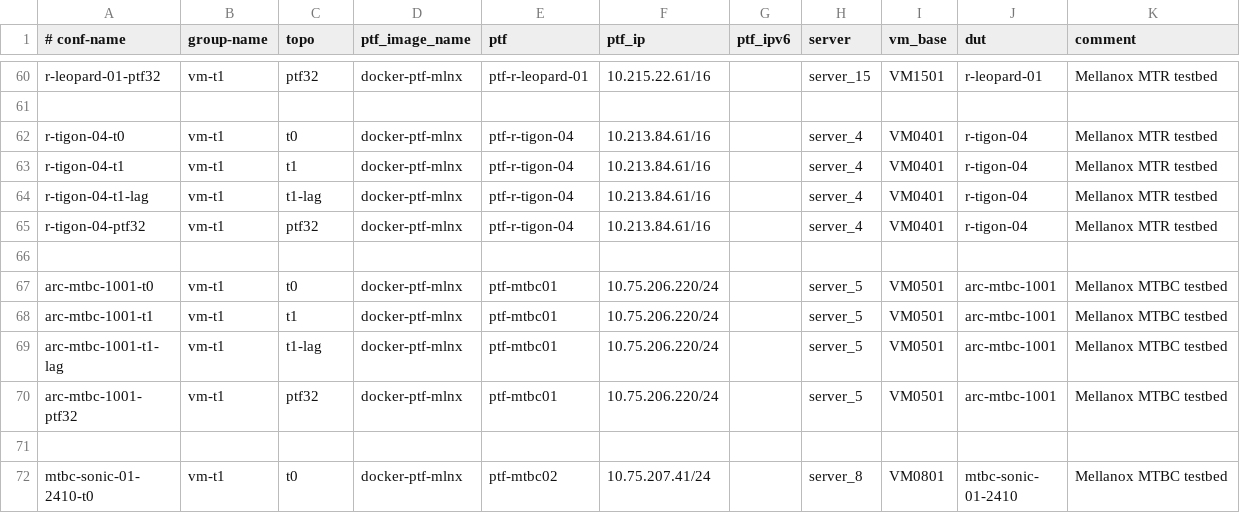
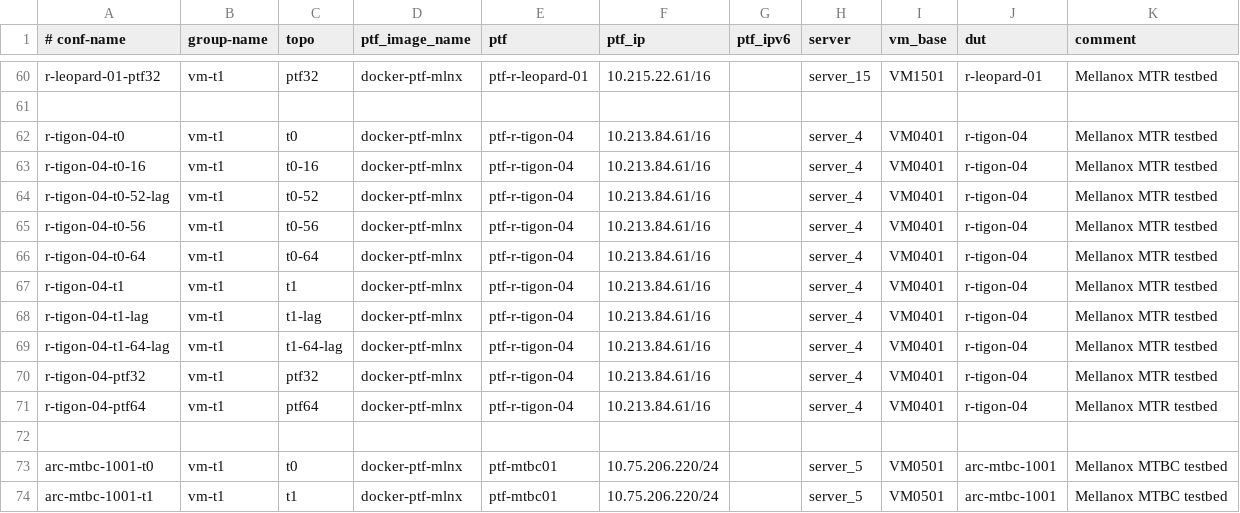
Before and after one commit to shlomibitton/sonic-mgmt, a CSV file: ansible/testbed.csv, drawn as a sheet; only a part is shown, gaps mark what is left out; the shorter side is filled out with more unchanged rows.

Commit message:
Intergrate new fanout switch for Tigon testbed
Change-Id: I9da2069d42b14b0ccf2cb8191d3ee153a645d98a
Signed-off-by: Shlomi Bitton <shlomibi@nvidia.com>

```diff
--- a/ansible/testbed.csv
+++ b/ansible/testbed.csv
@@ -62,5 +62,11 @@ r-leopard-01-ptf32,vm-t1,ptf32,docker-ptf-mlnx,ptf-r-leopard-01,10.215.22.61/16,
 r-tigon-04-t0,vm-t1,t0,docker-ptf-mlnx,ptf-r-tigon-04,10.213.84.61/16,,server_4,VM0401,r-tigon-04,Mellanox MTR testbed
+r-tigon-04-t0-16,vm-t1,t0-16,docker-ptf-mlnx,ptf-r-tigon-04,10.213.84.61/16,,server_4,VM0401,r-tigon-04,Mellanox MTR testbed
+r-tigon-04-t0-52-lag,vm-t1,t0-52,docker-ptf-mlnx,ptf-r-tigon-04,10.213.84.61/16,,server_4,VM0401,r-tigon-04,Mellanox MTR testbed
+r-tigon-04-t0-56,vm-t1,t0-56,docker-ptf-mlnx,ptf-r-tigon-04,10.213.84.61/16,,server_4,VM0401,r-tigon-04,Mellanox MTR testbed
+r-tigon-04-t0-64,vm-t1,t0-64,docker-ptf-mlnx,ptf-r-tigon-04,10.213.84.61/16,,server_4,VM0401,r-tigon-04,Mellanox MTR testbed
 r-tigon-04-t1,vm-t1,t1,docker-ptf-mlnx,ptf-r-tigon-04,10.213.84.61/16,,server_4,VM0401,r-tigon-04,Mellanox MTR testbed
 r-tigon-04-t1-lag,vm-t1,t1-lag,docker-ptf-mlnx,ptf-r-tigon-04,10.213.84.61/16,,server_4,VM0401,r-tigon-04,Mellanox MTR testbed
+r-tigon-04-t1-64-lag,vm-t1,t1-64-lag,docker-ptf-mlnx,ptf-r-tigon-04,10.213.84.61/16,,server_4,VM0401,r-tigon-04,Mellanox MTR testbed
 r-tigon-04-ptf32,vm-t1,ptf32,docker-ptf-mlnx,ptf-r-tigon-04,10.213.84.61/16,,server_4,VM0401,r-tigon-04,Mellanox MTR testbed
+r-tigon-04-ptf64,vm-t1,ptf64,docker-ptf-mlnx,ptf-r-tigon-04,10.213.84.61/16,,server_4,VM0401,r-tigon-04,Mellanox MTR testbed
 
```
Also changed, not shown: ansible/files/sonic_lab_devices.csv, ansible/files/sonic_lab_links.csv, 7 other files.
